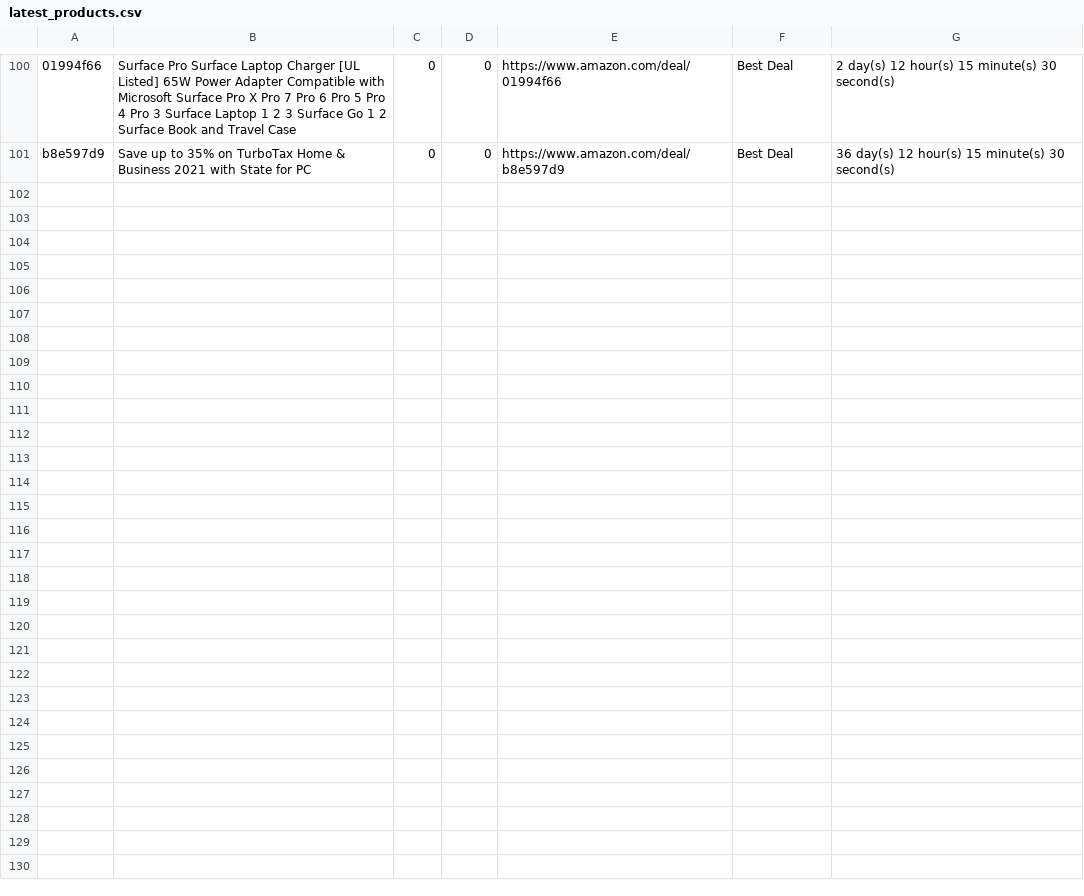
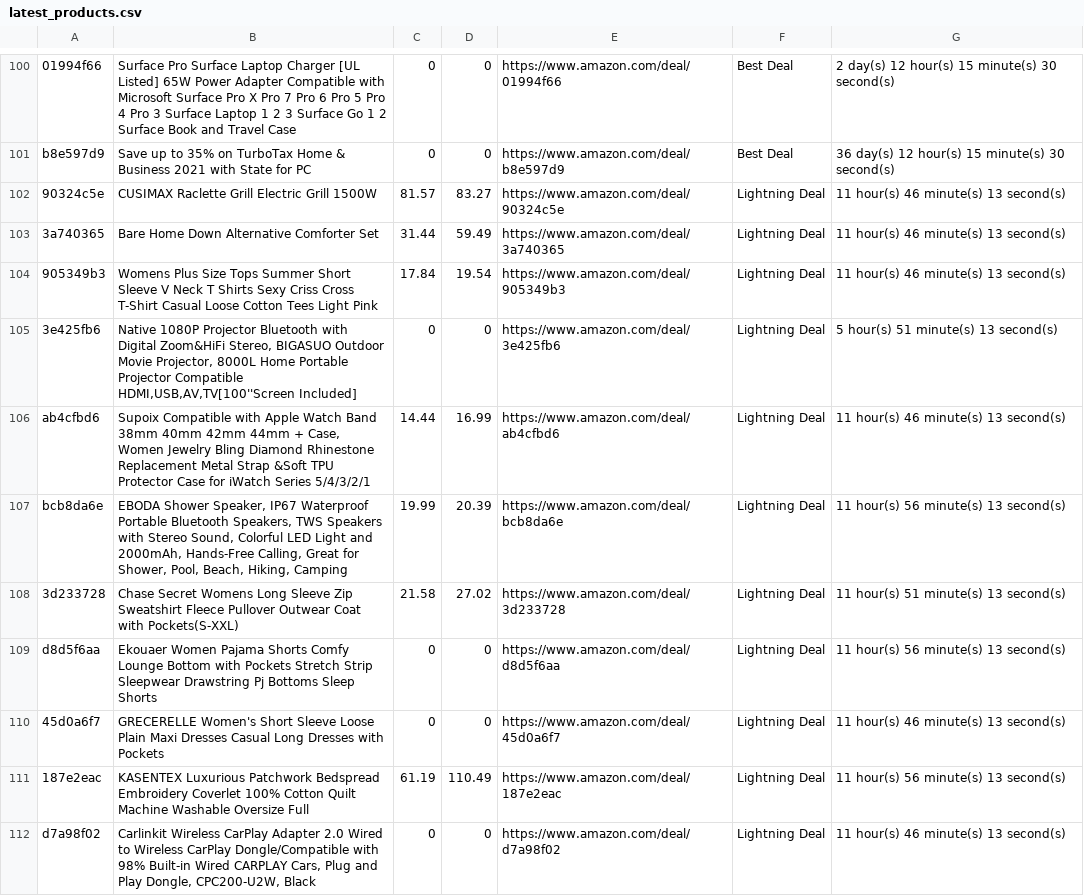
Before and after one commit to louislaugier/affil-amzn-twtr-crawler, a CSV file: latest_products.csv, drawn as a sheet; only a part is shown, gaps mark what is left out; the diff names each change by its address in the sheet, - before the commit and + after, or states it on an @@ line.

```diff
--- a/latest_products.csv
+++ b/latest_products.csv
+row 102: 90324c5e | CUSIMAX Raclette Grill Electric Grill 1500W | 81.57 | 83.27 | https://www.amazon.com/deal/90324c5e | Lightning Deal | 11 hour(s) 46 minute(s) 13 second(s)
+row 103: 3a740365 | Bare Home Down Alternative Comforter Set | 31.44 | 59.49 | https://www.amazon.com/deal/3a740365 | Lightning Deal | 11 hour(s) 46 minute(s) 13 second(s)
+row 104: 905349b3 | Womens Plus Size Tops Summer Short Sleeve V Neck T Shirts Sexy Criss Cross T-Shirt Casual Loose Cotton Tees Light Pink | 17.84 | 19.54 | https://www.amazon.com/deal/905349b3 | Lightning Deal | 11 hour(s) 46 minute(s) 13 second(s)
+row 105: 3e425fb6 | Native 1080P Projector Bluetooth with Digital Zoom&HiFi Stereo, BIGASUO Outdoor Movie Projector, 8000L Home Portable Projector Compatible HDMI,USB,AV,TV[100''Screen Included] | 0 | 0 | https://www.amazon.com/deal/3e425fb6 | Lightning Deal | 5 hour(s) 51 minute(s) 13 second(s)
+row 106: ab4cfbd6 | Supoix Compatible with Apple Watch Band 38mm 40mm 42mm 44mm + Case, Women Jewelry Bling Diamond Rhinestone Replacement Metal Strap &Soft TPU Protector Case for iWatch Series 5/4/3/2/1 | 14.44 | 16.99 | https://www.amazon.com/deal/ab4cfbd6 | Lightning Deal | 11 hour(s) 46 minute(s) 13 second(s)
+row 107: bcb8da6e | EBODA Shower Speaker, IP67 Waterproof Portable Bluetooth Speakers, TWS Speakers with Stereo Sound, Colorful LED Light and 2000mAh, Hands-Free Calling, Great for Shower, Pool, Beach, Hiking, Camping | 19.99 | 20.39 | https://www.amazon.com/deal/bcb8da6e | Lightning Deal | 11 hour(s) 56 minute(s) 13 second(s)
+row 108: 3d233728 | Chase Secret Womens Long Sleeve Zip Sweatshirt Fleece Pullover Outwear Coat with Pockets(S-XXL) | 21.58 | 27.02 | https://www.amazon.com/deal/3d233728 | Lightning Deal | 11 hour(s) 51 minute(s) 13 second(s)
+row 109: d8d5f6aa | Ekouaer Women Pajama Shorts Comfy Lounge Bottom with Pockets Stretch Strip Sleepwear Drawstring Pj Bottoms Sleep Shorts | 0 | 0 | https://www.amazon.com/deal/d8d5f6aa | Lightning Deal | 11 hour(s) 56 minute(s) 13 second(s)
+row 110: 45d0a6f7 | GRECERELLE Women's Short Sleeve Loose Plain Maxi Dresses Casual Long Dresses with Pockets | 0 | 0 | https://www.amazon.com/deal/45d0a6f7 | Lightning Deal | 11 hour(s) 46 minute(s) 13 second(s)
+row 111: 187e2eac | KASENTEX Luxurious Patchwork Bedspread Embroidery Coverlet 100% Cotton Quilt Machine Washable Oversize Full | 61.19 | 110.49 | https://www.amazon.com/deal/187e2eac | Lightning Deal | 11 hour(s) 56 minute(s) 13 second(s)
+row 112: d7a98f02 | Carlinkit Wireless CarPlay Adapter 2.0 Wired to Wireless CarPlay Dongle/Compatible with 98% Built-in Wired CARPLAY Cars, Plug and Play Dongle, CPC200-U2W, Black | 0 | 0 | https://www.amazon.com/deal/d7a98f02 | Lightning Deal | 11 hour(s) 46 minute(s) 13 second(s)
```
Also changed, not shown: 1 other file.
